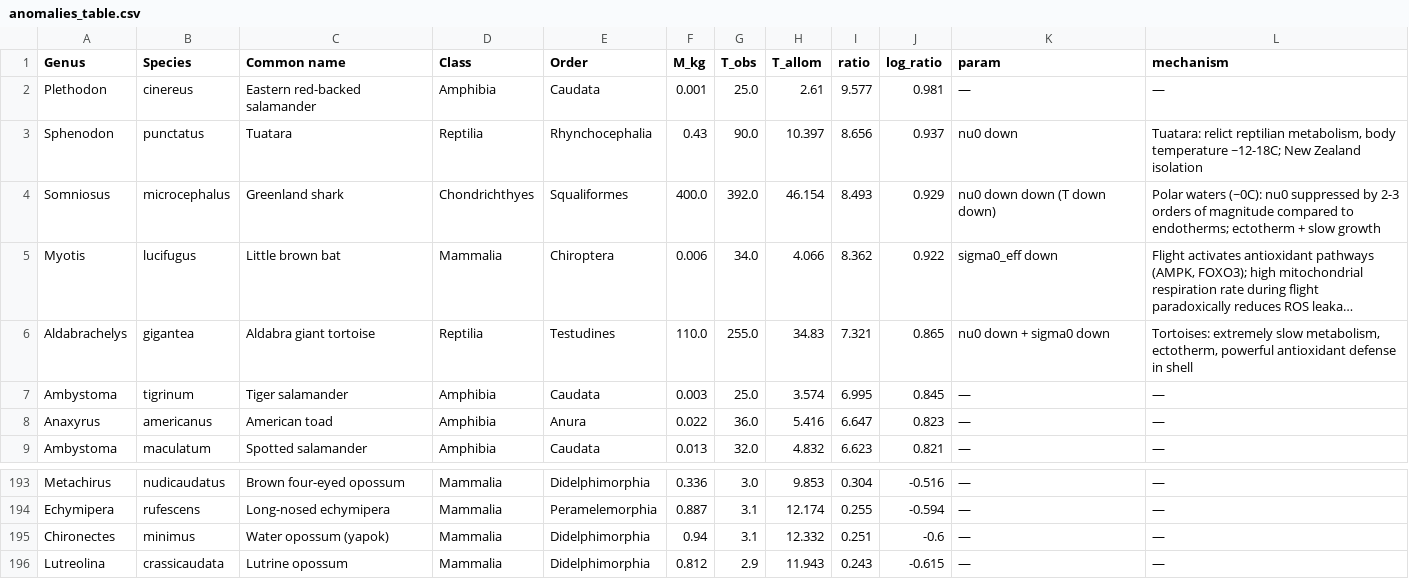
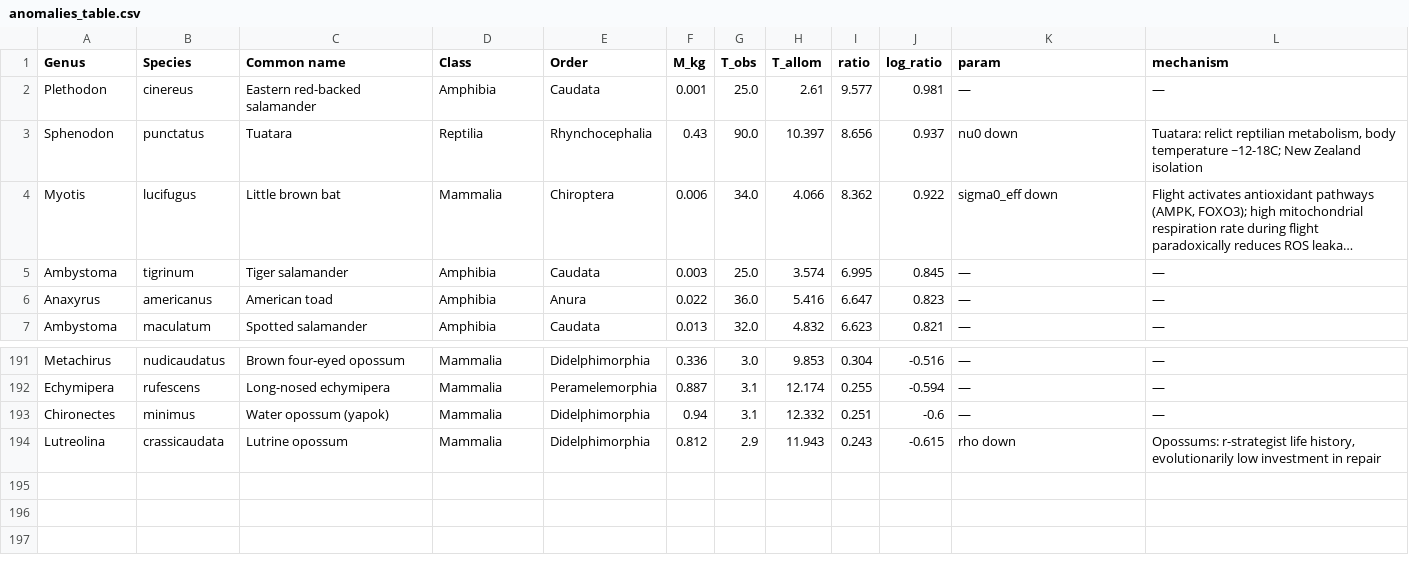
Before and after one commit to vaavdeev/VBLS, a CSV file: verification/AnAge/anomalies_table.csv, drawn as a sheet; only a part is shown, gaps mark what is left out; long unchanged cells end in …; removed rows and columns are numbered as before the commit, all else as after; the diff names each change by its address in the sheet, - before the commit and + after, or states it on an @@ line.

```diff
--- a/verification/AnAge/anomalies_table.csv
+++ b/verification/AnAge/anomalies_table.csv
-row 4: Somniosus | microcephalus | Greenland shark | Chondrichthyes | Squaliformes | 400.0 | 392.0 | 46.154 | 8.493 | 0.929 | nu0 down down (T down down) | Polar waters (~0C): nu0 suppressed by 2-3 orders of magnitude compared to endotherms; ectotherm + slow growth
-row 6: Aldabrachelys | gigantea | Aldabra giant tortoise | Reptilia | Testudines | 110.0 | 255.0 | 34.83 | 7.321 | 0.865 | nu0 down + sigma0 down | Tortoises: extremely slow metabolism, ectotherm, powerful antioxidant defense in shell
-K194 (param): —
+K194 (param): rho down
-L194 (mechanism): —
+L194 (mechanism): Opossums: r-strategist life history, evolutionarily low investment in repair
```
Also changed, not shown: verification/AnAge/anomalies_focal.csv, 4 other files.
